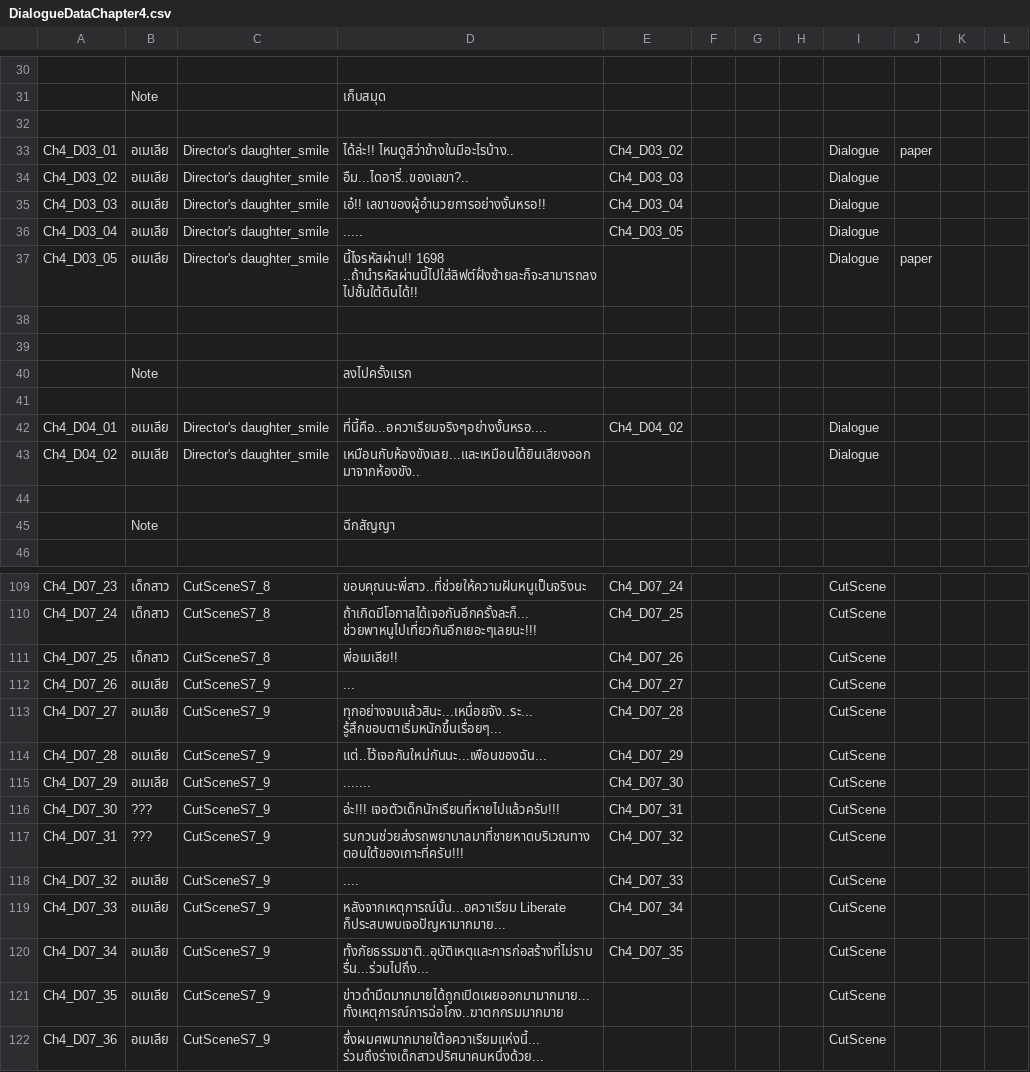
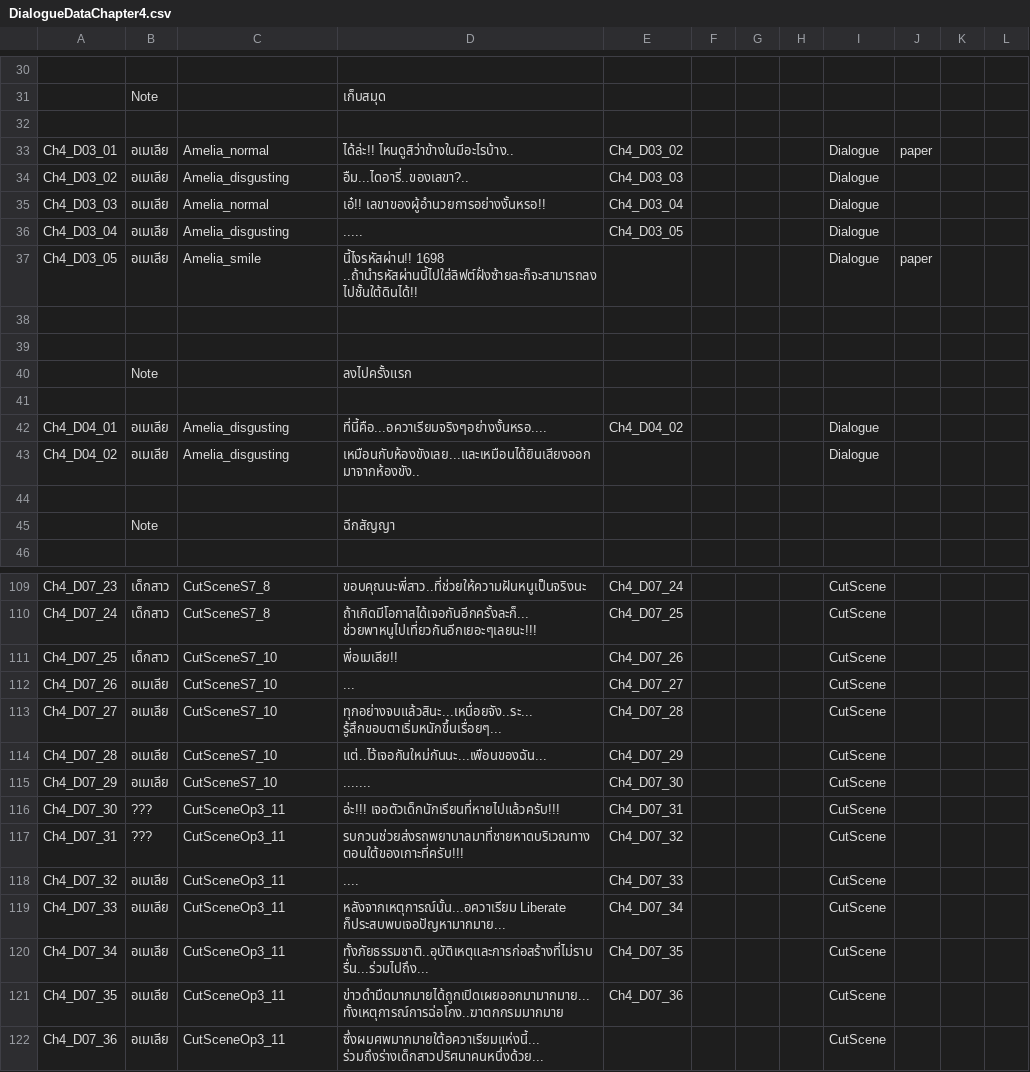
Before and after one commit to JojoeTP/Aquarium, a CSV file: Assets/StreamingAssets/DialogueData/DialogueDataChapter4.csv, drawn as a sheet; only a part is shown, gaps mark what is left out; the diff covers the shown part only; the diff names each change by its address in the sheet, - before the commit and + after, or states it on an @@ line.

Commit message:
Update_mapandDialogue

```diff
--- a/Assets/StreamingAssets/DialogueData/DialogueDataChapter4.csv
+++ b/Assets/StreamingAssets/DialogueData/DialogueDataChapter4.csv
-C33: Director's daughter_smile
+C33: Amelia_normal
-C34: Director's daughter_smile
+C34: Amelia_disgusting
-C35: Director's daughter_smile
+C35: Amelia_normal
-C36: Director's daughter_smile
+C36: Amelia_disgusting
-C37: Director's daughter_smile
+C37: Amelia_smile
-C42:C43: Director's daughter_smile
+C42:C43: Amelia_disgusting
-C111: CutSceneS7_8
+C111: CutSceneS7_10
-C112:C115: CutSceneS7_9
+C112:C115: CutSceneS7_10
-C116:C122: CutSceneS7_9
+C116:C122: CutSceneOp3_11
-E121: (empty)
+E121: Ch4_D07_36
```
Also changed, not shown: 6 edited cells elsewhere in this file, 5 other files.
